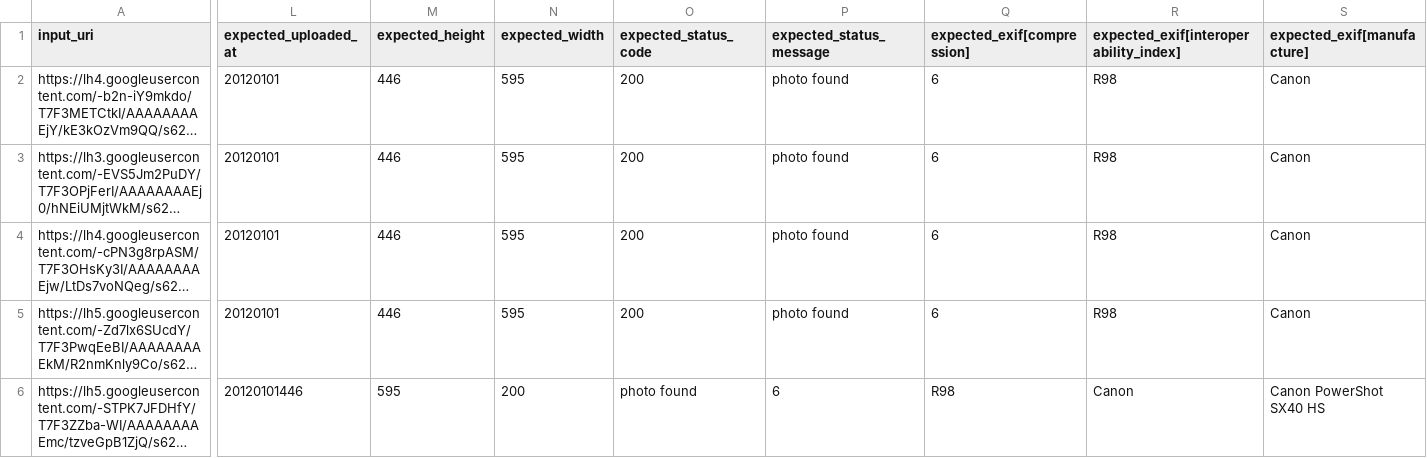
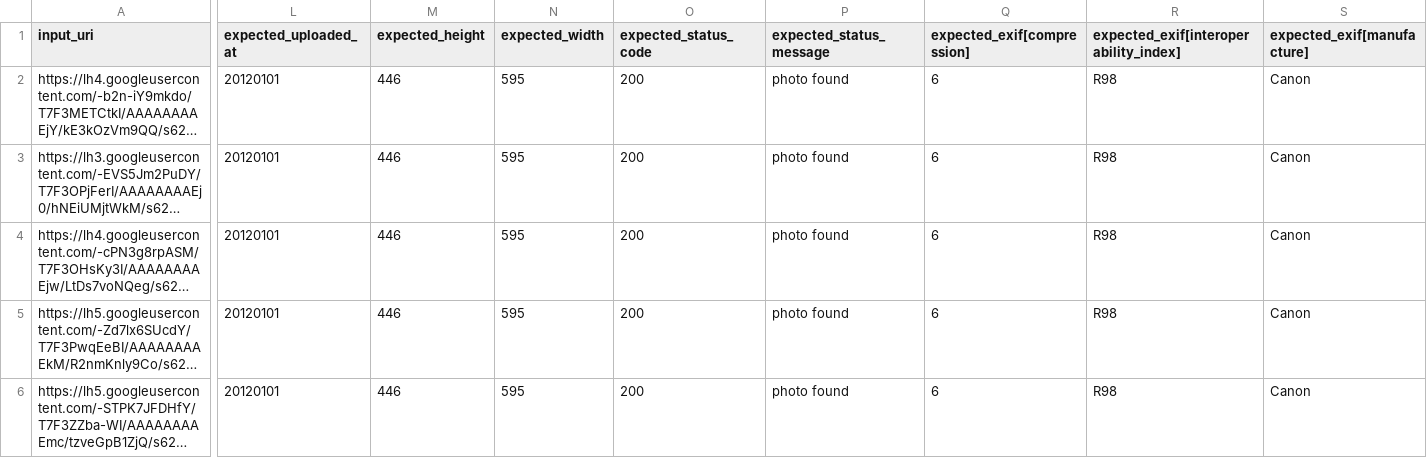
Before and after one commit to smagapu/QA_Regression, a CSV file: qa_tests.csv, drawn as a sheet; only a part is shown, gaps mark what is left out; long unchanged cells end in …; the diff covers the shown part only; the diff names each change by its address in the sheet, - before the commit and + after, or states it on an @@ line.

Commit message:
Update qa_tests.csv

```diff
--- a/qa_tests.csv
+++ b/qa_tests.csv
-L6 (expected_uploaded_at): 20120101446
+L6 (expected_uploaded_at): 20120101
-M6 (expected_height): 595
+M6 (expected_height): 446
-N6 (expected_width): 200
+N6 (expected_width): 595
-O6 (expected_status_code): photo found
+O6 (expected_status_code): 200
-P6 (expected_status_message): 6
+P6 (expected_status_message): photo found
-Q6 (expected_exif[compression]): R98
+Q6 (expected_exif[compression]): 6
-R6: Canon
+R6: R98
-S6 (expected_exif[manufacture]): Canon PowerShot SX40 HS
+S6 (expected_exif[manufacture]): Canon
```
Also changed, not shown: 13 edited cells elsewhere in this file.
